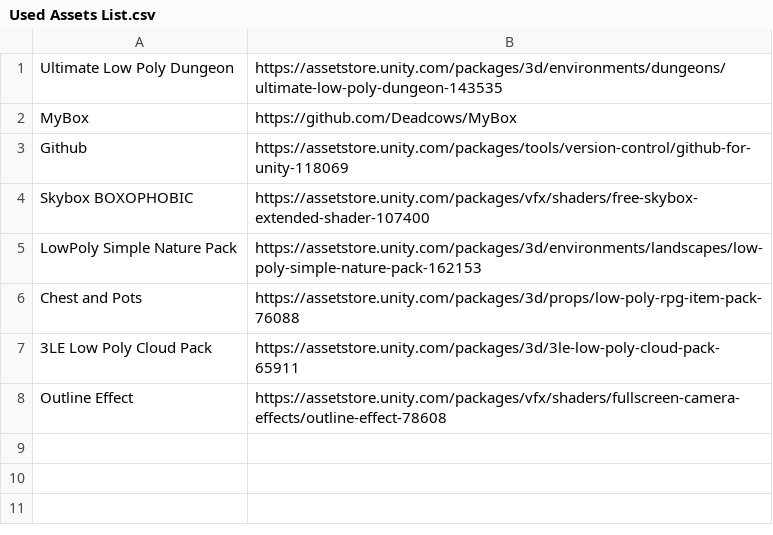
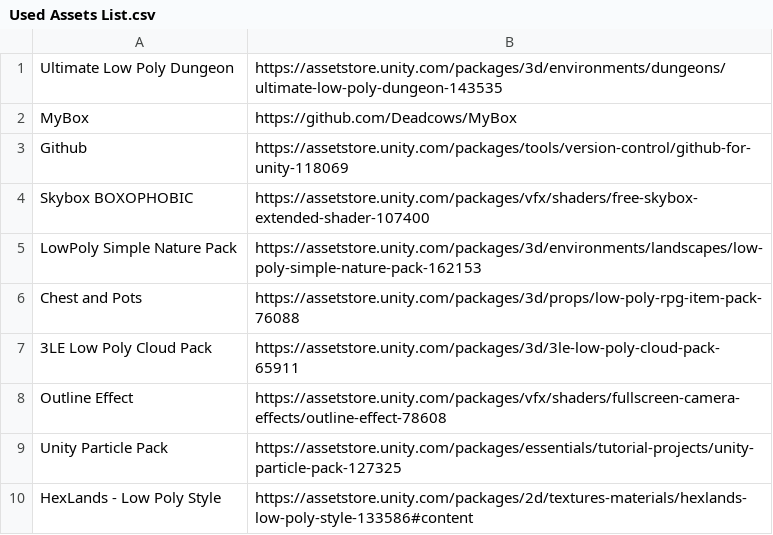
Before and after one commit to timoxd7/MageEscape, a CSV file: Assets/Import/Used Assets List.csv, drawn as a sheet; the diff names each change by its address in the sheet, - before the commit and + after, or states it on an @@ line.

Commit message:
3821 - Update Imported Asset List

```diff
--- a/Assets/Import/Used Assets List.csv
+++ b/Assets/Import/Used Assets List.csv
+row 9: Unity Particle Pack | https://assetstore.unity.com/packages/essentials/tutorial-projects/unity-particle-pack-127325
+row 10: HexLands - Low Poly Style | https://assetstore.unity.com/packages/2d/textures-materials/hexlands-low-poly-style-133586#content
```
